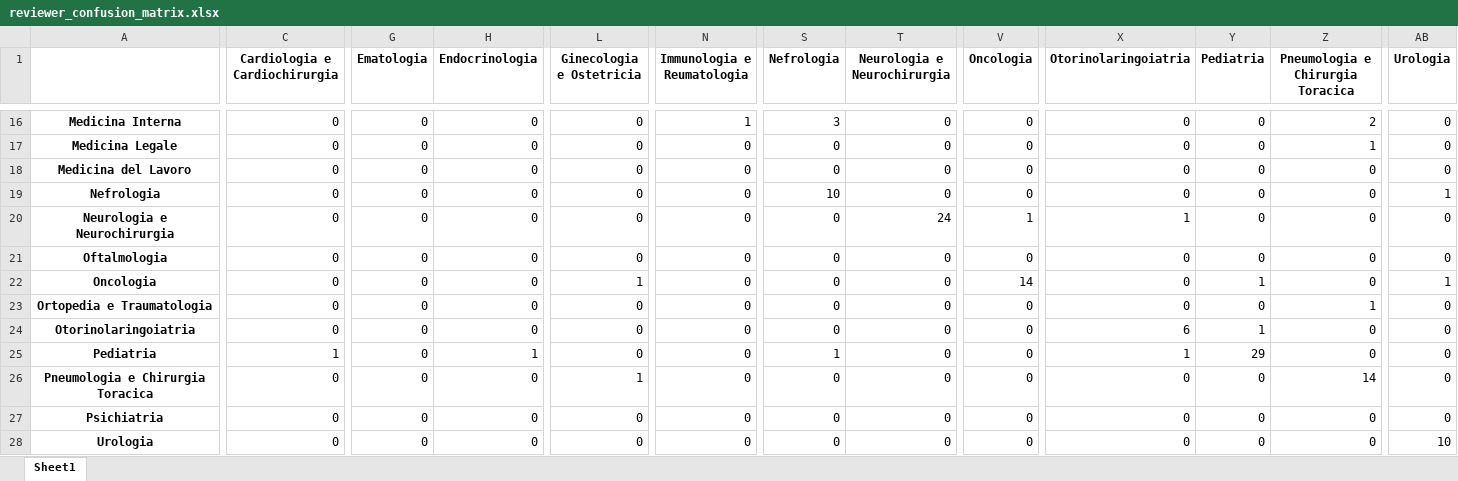
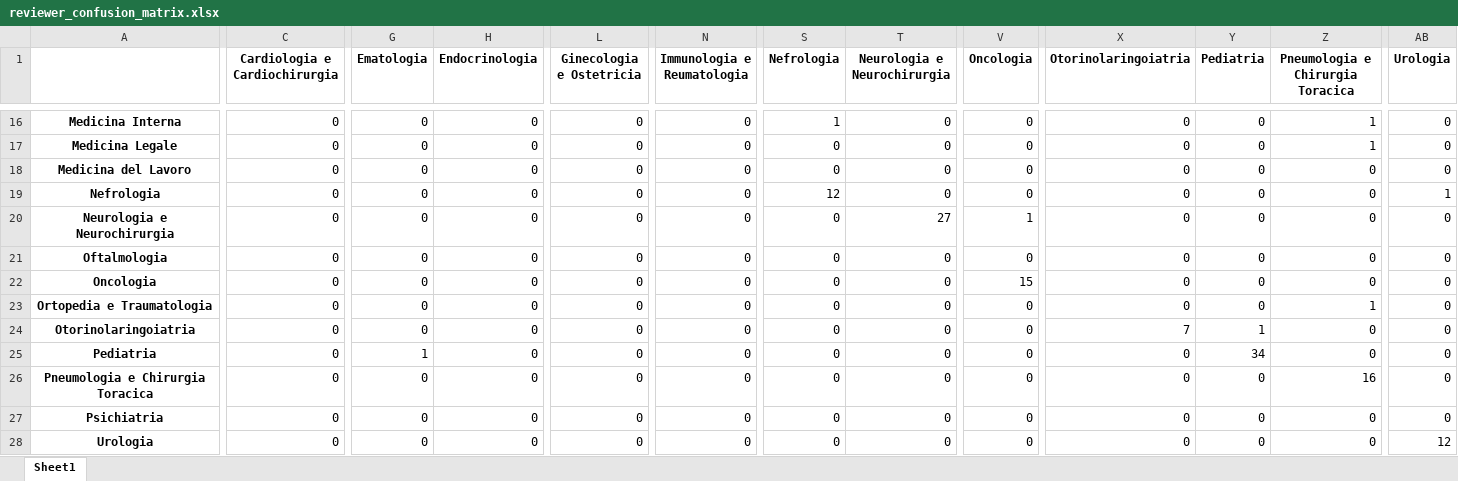
Before and after one commit to LM-Healthcare/ITAMed, an Excel workbook: Question_Classification/results/expert_review/reviewer_confusion_matrix.xlsx, sheet Sheet1, drawn as a sheet; only a part is shown, gaps mark what is left out; values as stored, in another font and other column widths than the file's, no borders; the diff covers the shown part only; the diff names each change by its address in the sheet, - before the commit and + after, or states it on an @@ line.

```diff
--- a/Question_Classification/results/expert_review/reviewer_confusion_matrix.xlsx (sheet Sheet1)
+++ b/Question_Classification/results/expert_review/reviewer_confusion_matrix.xlsx (sheet Sheet1)
-N16 (Immunologia e Reumatologia): 1
+N16 (Immunologia e Reumatologia): 0
-S16 (Nefrologia): 3
+S16 (Nefrologia): 1
-Z16 (Pneumologia e Chirurgia Toracica): 2
+Z16 (Pneumologia e Chirurgia Toracica): 1
-S19 (Nefrologia): 10
+S19 (Nefrologia): 12
-T20 (Neurologia e Neurochirurgia): 24
+T20 (Neurologia e Neurochirurgia): 27
-X20 (Otorinolaringoiatria): 1
+X20 (Otorinolaringoiatria): 0
-L22 (Ginecologia e Ostetricia): 1
+L22 (Ginecologia e Ostetricia): 0
-V22 (Oncologia): 14
+V22 (Oncologia): 15
-Y22 (Pediatria): 1
+Y22 (Pediatria): 0
-AB22 (Urologia): 1
+AB22 (Urologia): 0
-X24 (Otorinolaringoiatria): 6
+X24 (Otorinolaringoiatria): 7
-C25 (Cardiologia e Cardiochirurgia): 1
+C25 (Cardiologia e Cardiochirurgia): 0
-G25 (Ematologia): 0
+G25 (Ematologia): 1
-H25 (Endocrinologia): 1
+H25 (Endocrinologia): 0
-S25 (Nefrologia): 1
+S25 (Nefrologia): 0
-X25 (Otorinolaringoiatria): 1
+X25 (Otorinolaringoiatria): 0
-Y25 (Pediatria): 29
+Y25 (Pediatria): 34
-L26 (Ginecologia e Ostetricia): 1
+L26 (Ginecologia e Ostetricia): 0
-Z26 (Pneumologia e Chirurgia Toracica): 14
+Z26 (Pneumologia e Chirurgia Toracica): 16
-AB28 (Urologia): 10
+AB28 (Urologia): 12
```
Also changed, not shown: 32 edited cells elsewhere in this sheet, Question_Classification/results/expert_review/reviewer_discordances.xlsx, 3 other files.
